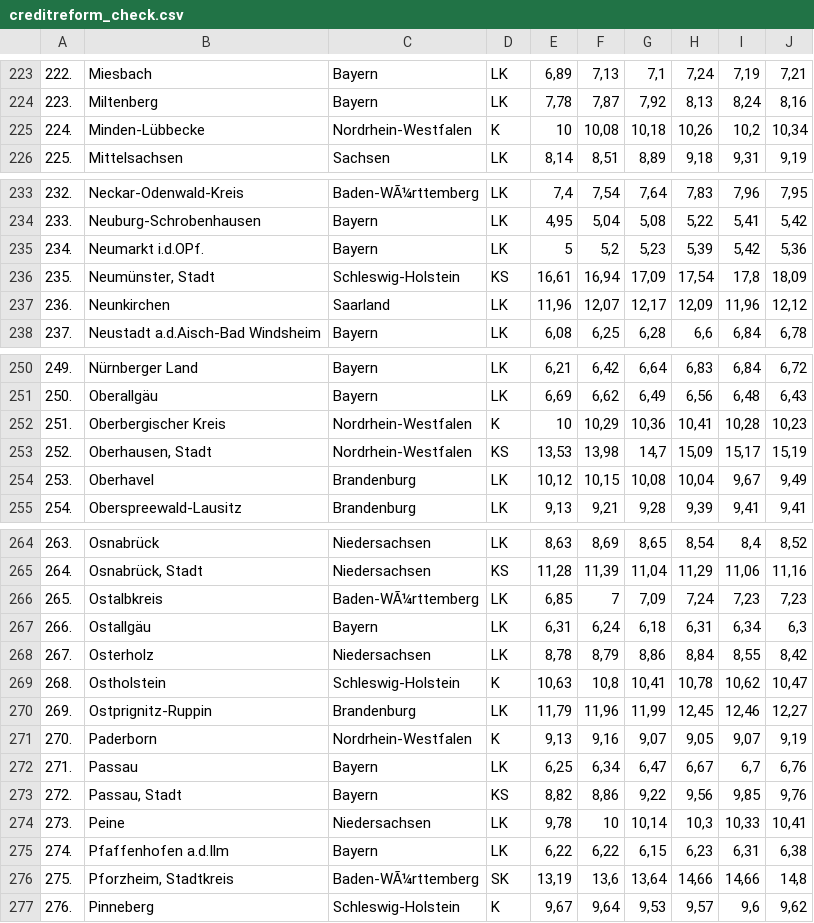
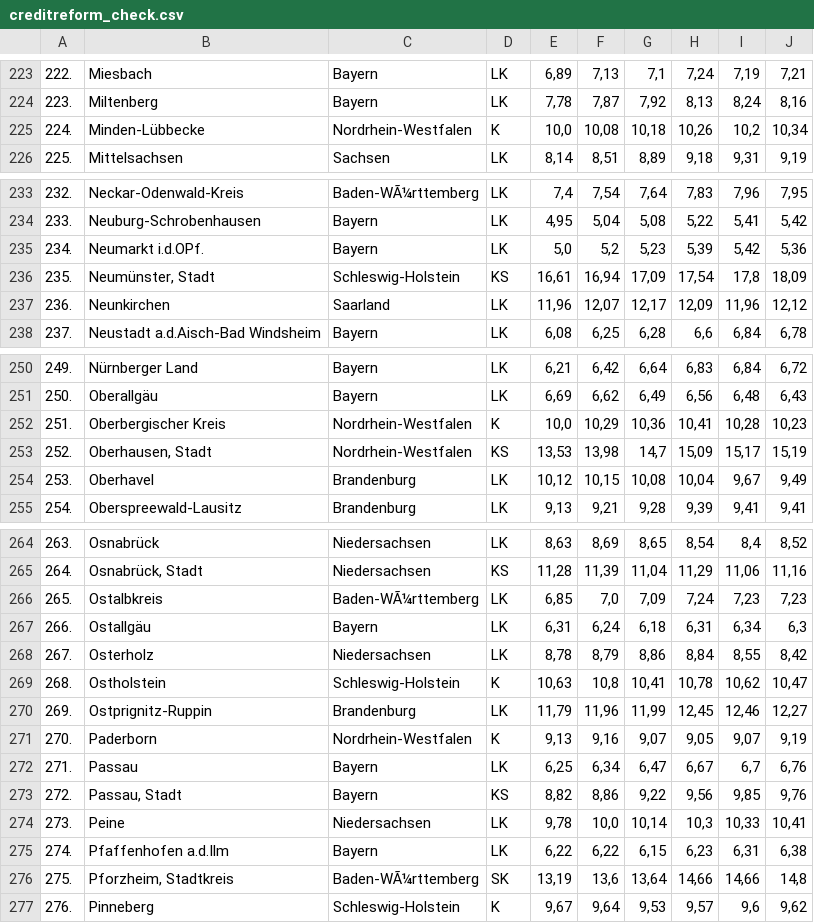
Before and after one commit to dullibri/Understanding_AfD_electoral_success, a CSV file: data/creditreform/creditreform_check.csv, drawn as a sheet; only a part is shown, gaps mark what is left out; the diff covers the shown part only; the diff names each change by its address in the sheet, - before the commit and + after, or states it on an @@ line.

```diff
--- a/data/creditreform/creditreform_check.csv
+++ b/data/creditreform/creditreform_check.csv
-E225: 10
+E225: 10,0
-E235: 5
+E235: 5,0
-E252: 10
+E252: 10,0
-F266: 7
+F266: 7,0
-F274: 10
+F274: 10,0
```
Also changed, not shown: 10 edited cells elsewhere in this file, 9 other files.
